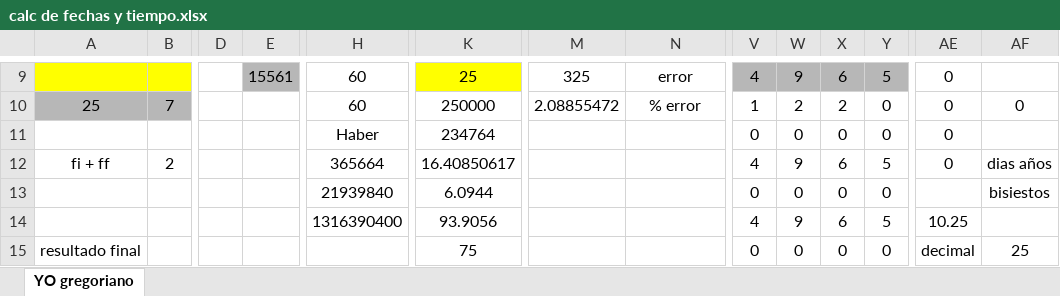
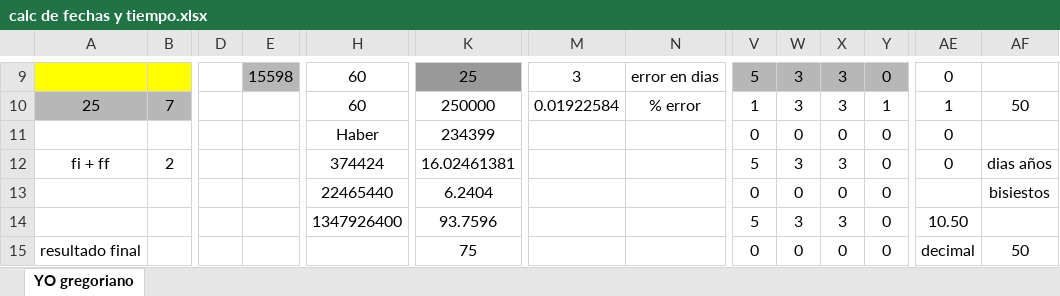
Before and after one commit to jsgaston/cifras-y-programas-soles, an Excel workbook: calc de fechas y tiempo.xlsx, sheet YO gregoriano, drawn as a sheet; only a part is shown, gaps mark what is left out; values as stored, in another font and other column widths than the file's, no borders; charts and pictures not drawn; the diff covers the shown part only; the diff names each change by its address in the sheet, - before the commit and + after, or states it on an @@ line.

```diff
--- a/calc de fechas y tiempo.xlsx (sheet YO gregoriano)
+++ b/calc de fechas y tiempo.xlsx (sheet YO gregoriano)
-E9: 15561
+E9: 15598
-K9 fill: #FFFF00
+K9 fill: #999999
-M9: 325
+M9: 3
-N9: error
+N9: error en dias
-V9: 4
+V9: 5
-W9: 9
+W9: 3
-X9: 6
+X9: 3
-Y9: 5
+Y9: 0
-M10: 2.08855472
+M10: 0.01922584
-W10: 2
+W10: 3
-X10: 2
+X10: 3
-Y10: 0
+Y10: 1
-AE10: 0
+AE10: 1
-AF10: 0
+AF10: 50
-K11: 234764
+K11: 234399
-H12: 365664
+H12: 374424
-K12: 16.40850617
+K12: 16.02461381
-V12: 4
+V12: 5
-W12: 9
+W12: 3
-X12: 6
+X12: 3
-Y12: 5
+Y12: 0
-H13: 21939840
+H13: 22465440
-K13: 6.0944
+K13: 6.2404
-H14: 1316390400
+H14: 1347926400
-K14: 93.9056
+K14: 93.7596
-V14: 4
+V14: 5
-W14: 9
+W14: 3
-X14: 6
+X14: 3
-Y14: 5
+Y14: 0
-AE14: 10.25
+AE14: 10.50
-AF15: 25
+AF15: 50
```
Also changed, not shown: 2 added rows, 2 removed rows, 104 edited cells and cell formats elsewhere in this sheet, formulas that keep their value, 1 other file.
